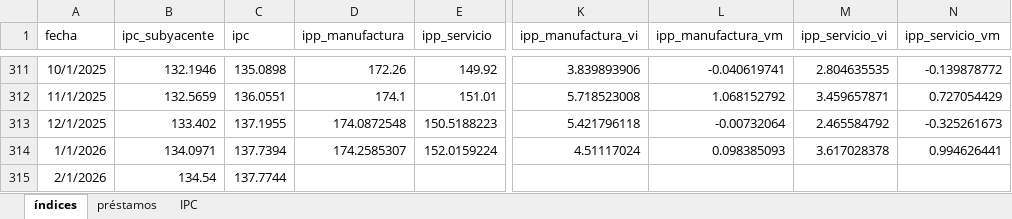
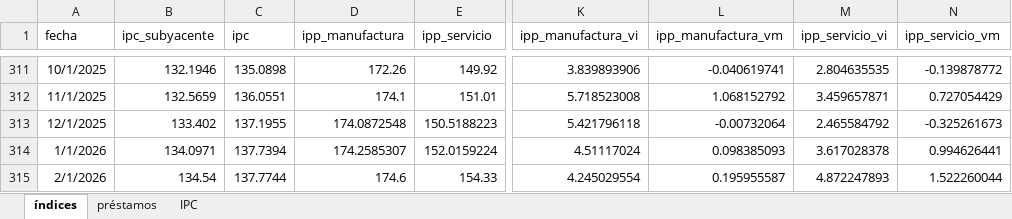
Before and after one commit to JoseBurg/monitor-coyuntura-analisis, an Excel workbook: data-coyuntura.xlsx, sheet índices, drawn as a sheet; only a part is shown, gaps mark what is left out; values as stored, in another font and other column widths than the file's, no borders; the diff names each change by its address in the sheet, - before the commit and + after, or states it on an @@ line.

```diff
--- a/data-coyuntura.xlsx (sheet índices)
+++ b/data-coyuntura.xlsx (sheet índices)
-D315 (ipp_manufactura): (empty)
+D315 (ipp_manufactura): 174.6
-E315 (ipp_servicio): (empty)
+E315 (ipp_servicio): 154.33
-K315 (ipp_manufactura_vi): (empty)
+K315 (ipp_manufactura_vi): 4.245029554
-L315 (ipp_manufactura_vm): (empty)
+L315 (ipp_manufactura_vm): 0.195955587
-M315 (ipp_servicio_vi): (empty)
+M315 (ipp_servicio_vi): 4.872247893
-N315 (ipp_servicio_vm): (empty)
+N315 (ipp_servicio_vm): 1.522260044
```
Also changed, not shown: sheet préstamos, 2 other files.
